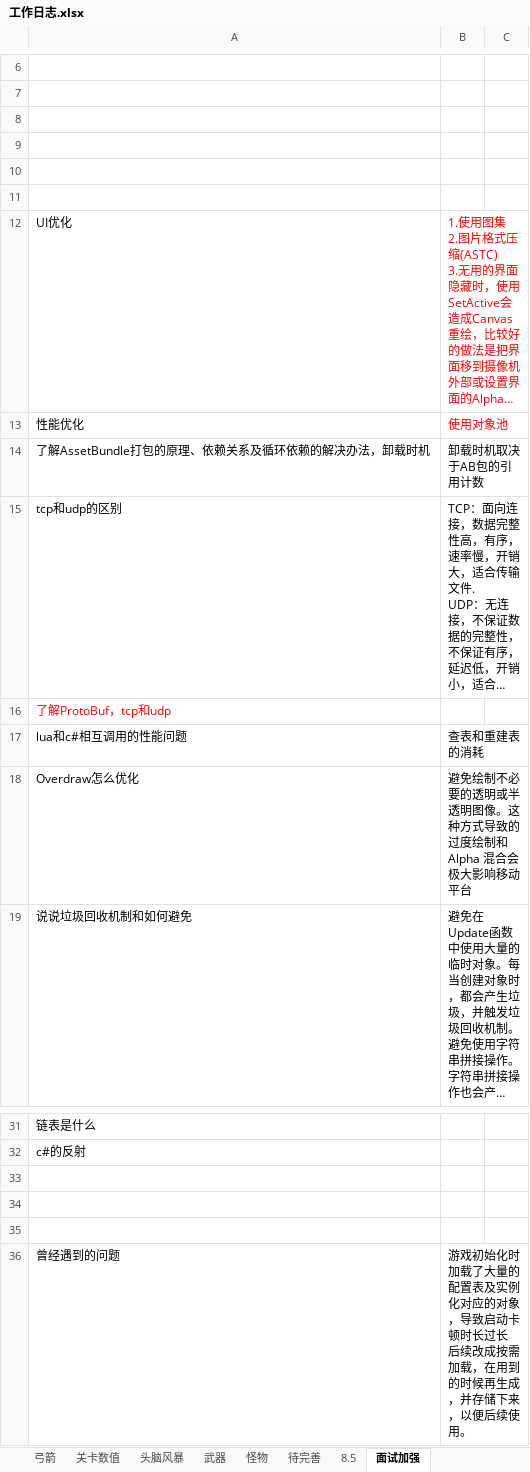
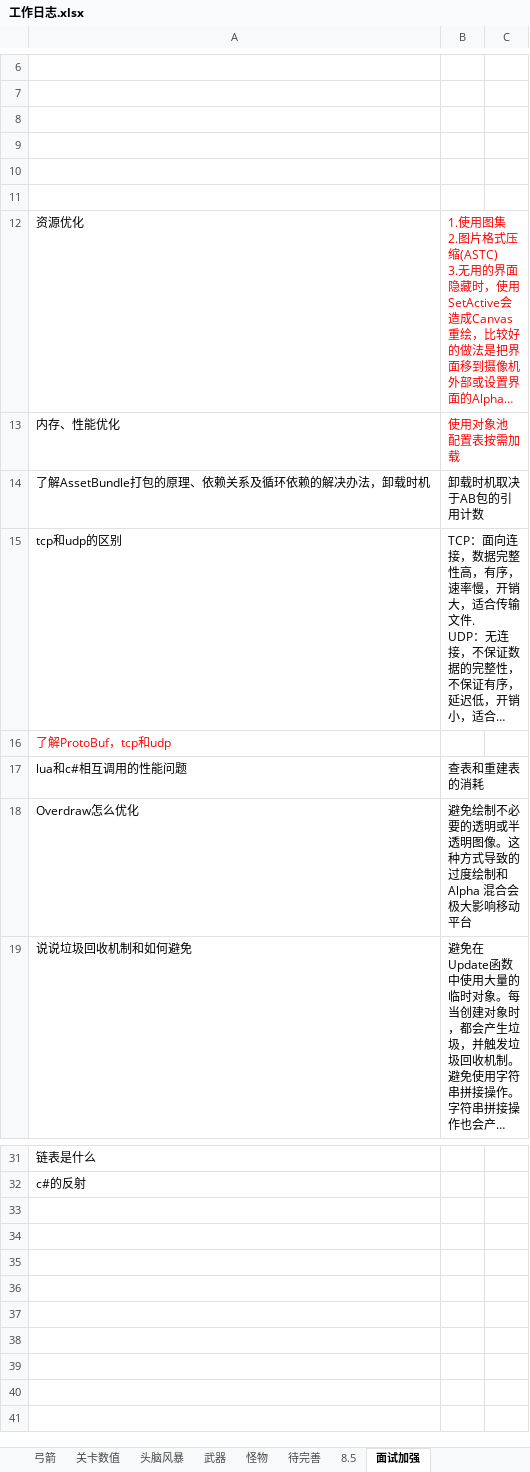
Before and after one commit to liujin-max/NeonWar, an Excel workbook: 表格/工作日志.xlsx, sheet 面试加强, drawn as a sheet; only a part is shown, gaps mark what is left out; long unchanged cells end in …; values as stored, in another font and other column widths than the file's, no borders; removed rows and columns are numbered as before the commit, all else as after; ↵ is a line break in a cell; the diff names each change by its address in the sheet, - before the commit and + after, or states it on an @@ line.

```diff
--- a/表格/工作日志.xlsx (sheet 面试加强)
+++ b/表格/工作日志.xlsx (sheet 面试加强)
-A12: UI优化
+A12: 资源优化
-row 13: 性能优化 | 使用对象池
+row 13: 内存、性能优化 | 使用对象池 ↵ 配置表按需加载
-row 33: (empty)
-row 34: (empty)
-row 35: (empty)
-row 36: 曾经遇到的问题 | 游戏初始化时加载了大量的配置表及实例化对应的对象，导致启动卡顿时长过长 ↵ 后续改成按需加载，在用到的时候再生成，并存储下来，以便后续使用。
```
Also changed, not shown: 33 other files.
